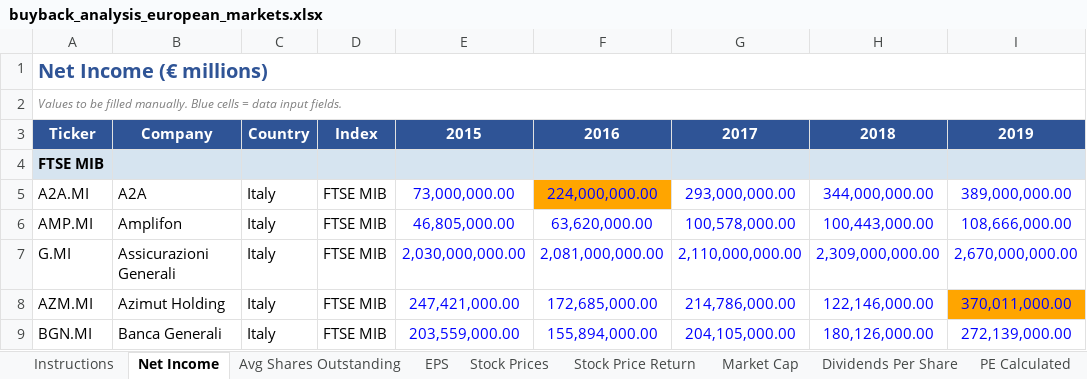
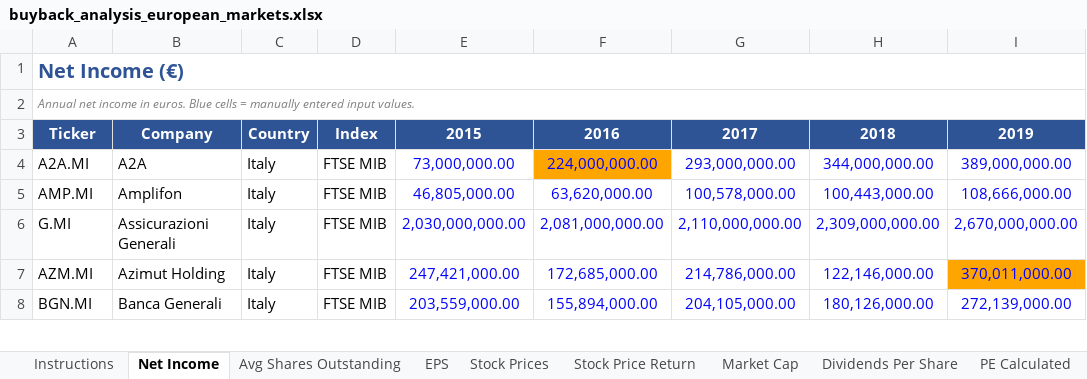
Before and after one commit to RiccardoCeccaroni/Variable-Thoughts, an Excel workbook: Analysis/BuyBack Project/buyback_analysis_european_markets.xlsx, sheet Net Income, drawn as a sheet; only a part is shown; values as stored, in another font and other column widths than the file's, no borders; rows hold the shown columns only; the diff names each change by its address in the sheet, - before the commit and + after, or states it on an @@ line.

```diff
--- a/Analysis/BuyBack Project/buyback_analysis_european_markets.xlsx (sheet Net Income)
+++ b/Analysis/BuyBack Project/buyback_analysis_european_markets.xlsx (sheet Net Income)
-A1: Net Income (€ millions)
+A1: Net Income (€)
-A2: Values to be filled manually. Blue cells = data input fields.
+A2: Annual net income in euros. Blue cells = manually entered input values.
-row 4: FTSE MIB
```
Also changed, not shown: sheet Instructions, sheet Stock Prices, sheet Market Cap, sheet EPS, sheet Avg Shares Outstanding, sheet PE Calculated, 2 more sheets.
